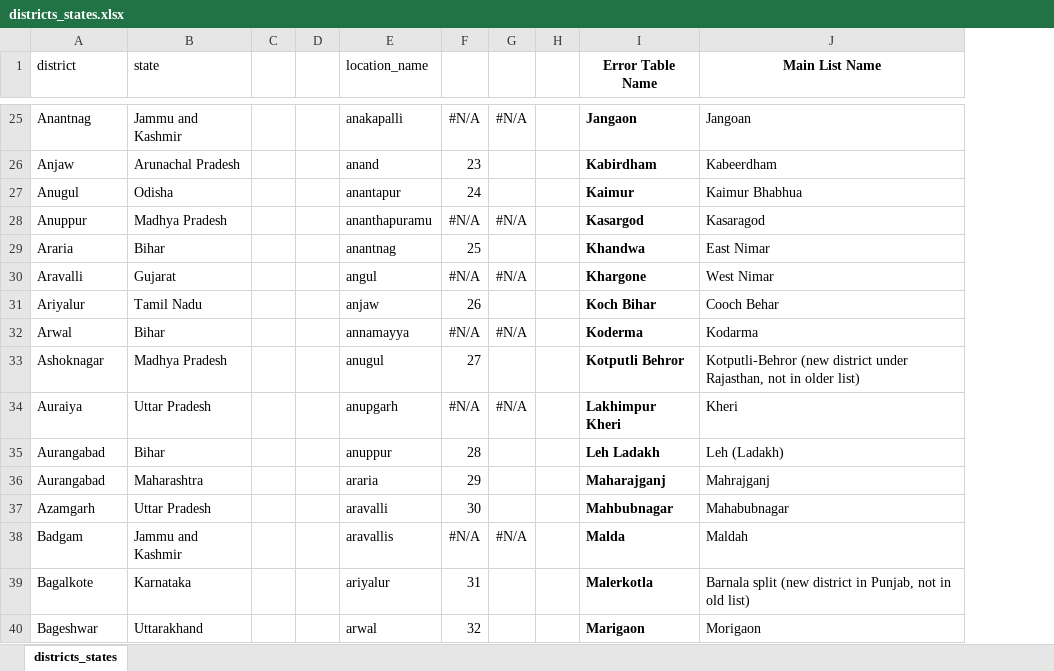
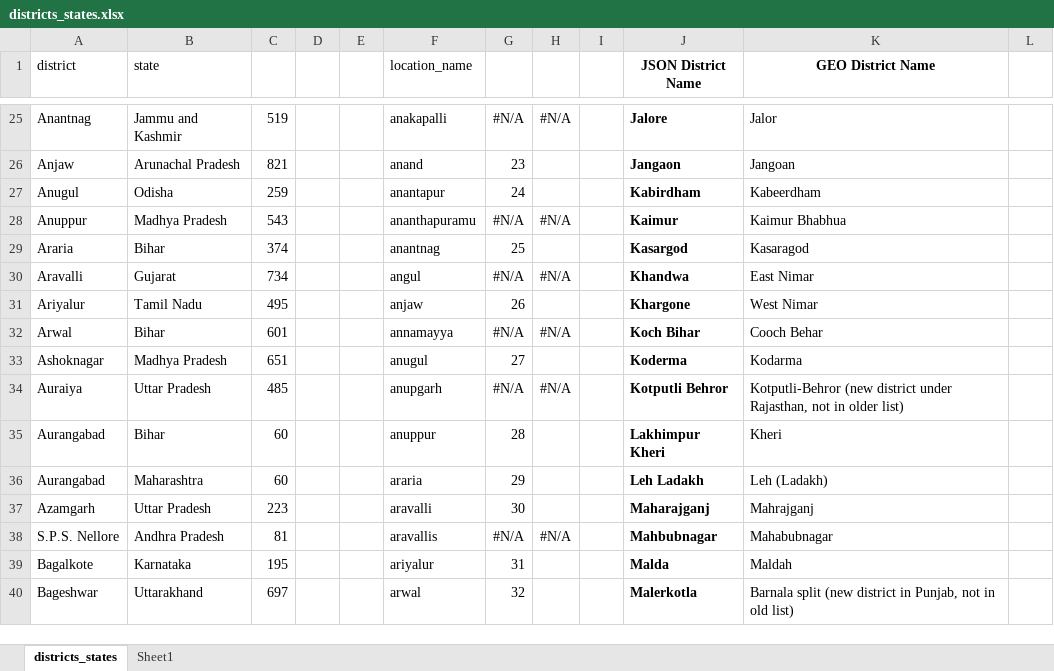
Before and after one commit to mani-baskar/PhonePe-Trans-Insights, an Excel workbook: districts_states.xlsx, sheet districts_states, drawn as a sheet; only a part is shown, gaps mark what is left out; values as stored, in another font and other column widths than the file's, no borders; removed rows and columns are numbered as before the commit, all else as after; the diff covers the shown part only; the diff names each change by its address in the sheet, - before the commit and + after, or states it on an @@ line.

```diff
--- a/districts_states.xlsx (sheet districts_states)
+++ b/districts_states.xlsx (sheet districts_states)
+sheet tab: Sheet1
+column C, rows 25-37: 519 | 821 | 259 | 543 | 374 | 734 | 495 | 601 | 651 | 485 | 60 | 60 | 223; rows 39-40: 195 | 697
+column L, empty
-J1: Error Table Name
+J1: JSON District Name
-K1: Main List Name
+K1: GEO District Name
-J25 (JSON District Name): Jangaon
+J25 (JSON District Name): Jalore
-K25 (GEO District Name): Jangoan
+K25 (GEO District Name): Jalor
-J26 (JSON District Name): Kabirdham
+J26 (JSON District Name): Jangaon
-K26 (GEO District Name): Kabeerdham
+K26 (GEO District Name): Jangoan
-J27 (JSON District Name): Kaimur
+J27 (JSON District Name): Kabirdham
-K27 (GEO District Name): Kaimur Bhabhua
+K27 (GEO District Name): Kabeerdham
-J28 (JSON District Name): Kasargod
+J28 (JSON District Name): Kaimur
-K28 (GEO District Name): Kasaragod
+K28 (GEO District Name): Kaimur Bhabhua
-J29 (JSON District Name): Khandwa
+J29 (JSON District Name): Kasargod
-K29 (GEO District Name): East Nimar
+K29 (GEO District Name): Kasaragod
-J30 (JSON District Name): Khargone
+J30 (JSON District Name): Khandwa
-K30 (GEO District Name): West Nimar
+K30 (GEO District Name): East Nimar
-J31 (JSON District Name): Koch Bihar
+J31 (JSON District Name): Khargone
-K31 (GEO District Name): Cooch Behar
+K31 (GEO District Name): West Nimar
-J32 (JSON District Name): Koderma
+J32 (JSON District Name): Koch Bihar
-K32 (GEO District Name): Kodarma
+K32 (GEO District Name): Cooch Behar
-J33 (JSON District Name): Kotputli Behror
+J33 (JSON District Name): Koderma
-K33 (GEO District Name): Kotputli-Behror (new district under Rajasthan, not in older list)
+K33 (GEO District Name): Kodarma
-J34 (JSON District Name): Lakhimpur Kheri
+J34 (JSON District Name): Kotputli Behror
-K34 (GEO District Name): Kheri
+K34 (GEO District Name): Kotputli-Behror (new district under Rajasthan, not in older list)
-J35 (JSON District Name): Leh Ladakh
+J35 (JSON District Name): Lakhimpur Kheri
-K35 (GEO District Name): Leh (Ladakh)
+K35 (GEO District Name): Kheri
-J36 (JSON District Name): Maharajganj
+J36 (JSON District Name): Leh Ladakh
-K36 (GEO District Name): Mahrajganj
+K36 (GEO District Name): Leh (Ladakh)
-J37 (JSON District Name): Mahbubnagar
+J37 (JSON District Name): Maharajganj
-K37 (GEO District Name): Mahabubnagar
+K37 (GEO District Name): Mahrajganj
-row 38: Badgam | Jammu and Kashmir |  |  | aravallis | #N/A | #N/A |  | Malda | Maldah
+row 38: S.P.S. Nellore | Andhra Pradesh | 81 |  |  | aravallis | #N/A | #N/A |  | Mahbubnagar | Mahabubnagar
-J39 (JSON District Name): Malerkotla
+J39 (JSON District Name): Malda
-K39 (GEO District Name): Barnala split (new district in Punjab, not in old list)
+K39 (GEO District Name): Maldah
-J40 (JSON District Name): Marigaon
+J40 (JSON District Name): Malerkotla
-K40 (GEO District Name): Morigaon
+K40 (GEO District Name): Barnala split (new district in Punjab, not in old list)
```
Also changed, not shown: 4 added rows, 4 removed rows, 199 edited cells and cell formats elsewhere in this sheet, formulas that keep their value, 4 other files.
